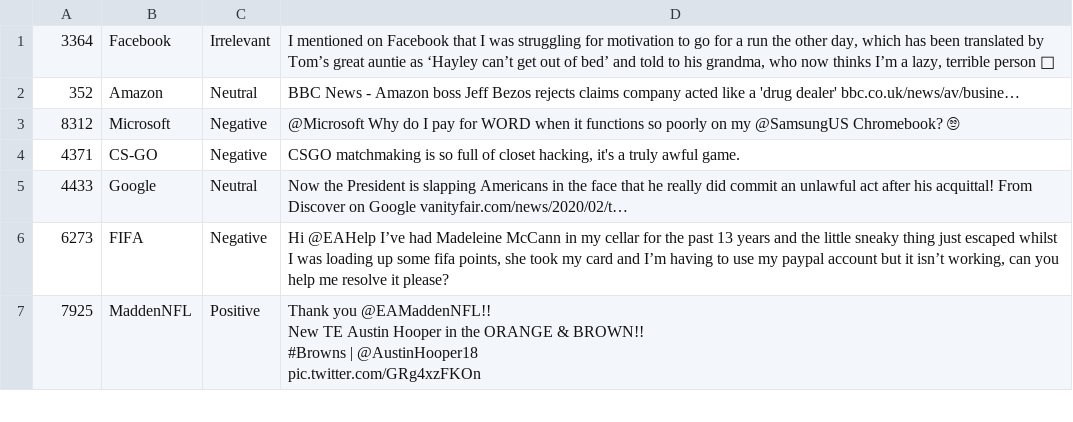
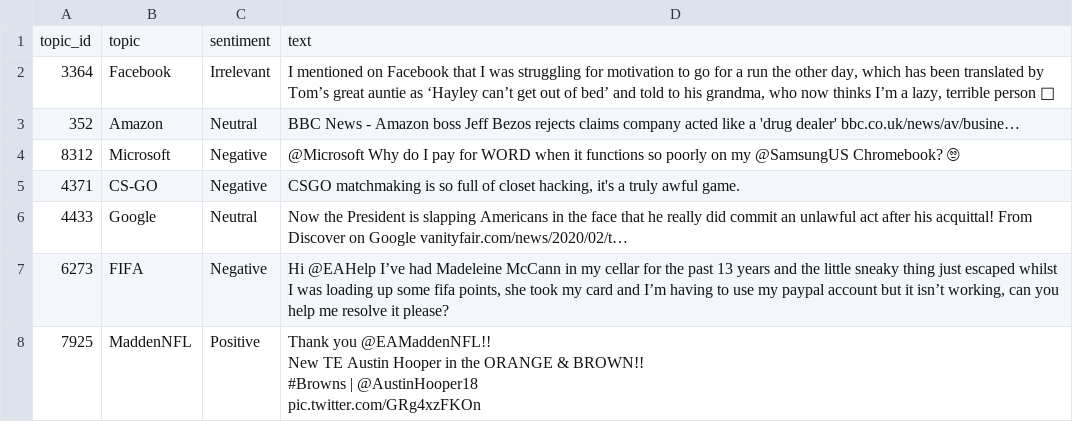
Before and after one commit to vicaranq/CS224-final-project, a CSV file: data/sentiment/twitter-sentiment-analysis/twitter_validation.csv, drawn as a sheet; only a part is shown.

Commit message:
add column names for twitter sentiment analysis ds

```diff
--- a/data/sentiment/twitter-sentiment-analysis/twitter_validation.csv
+++ b/data/sentiment/twitter-sentiment-analysis/twitter_validation.csv
@@ -1 +1,2 @@
+topic_id,topic,sentiment,text
 3364,Facebook,Irrelevant,"I mentioned on Facebook that I was struggling for motivation to go for a run the other day, which has been translated by Tom’s great auntie as ‘Hayley can’t get out of bed’ and told to his grandma, who now thinks I’m a lazy, terrible person 🤣"
```
